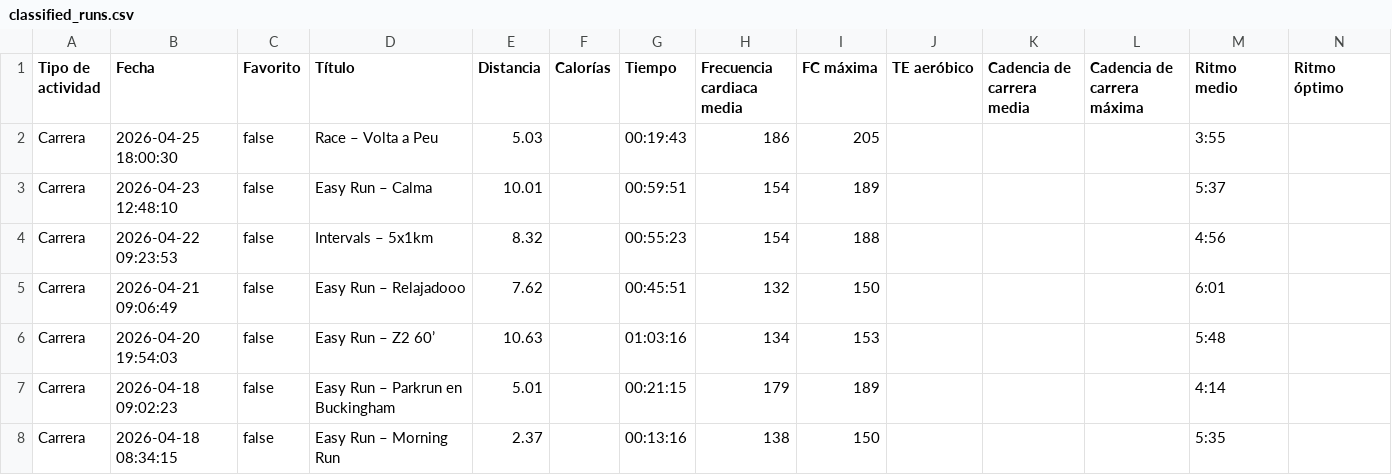
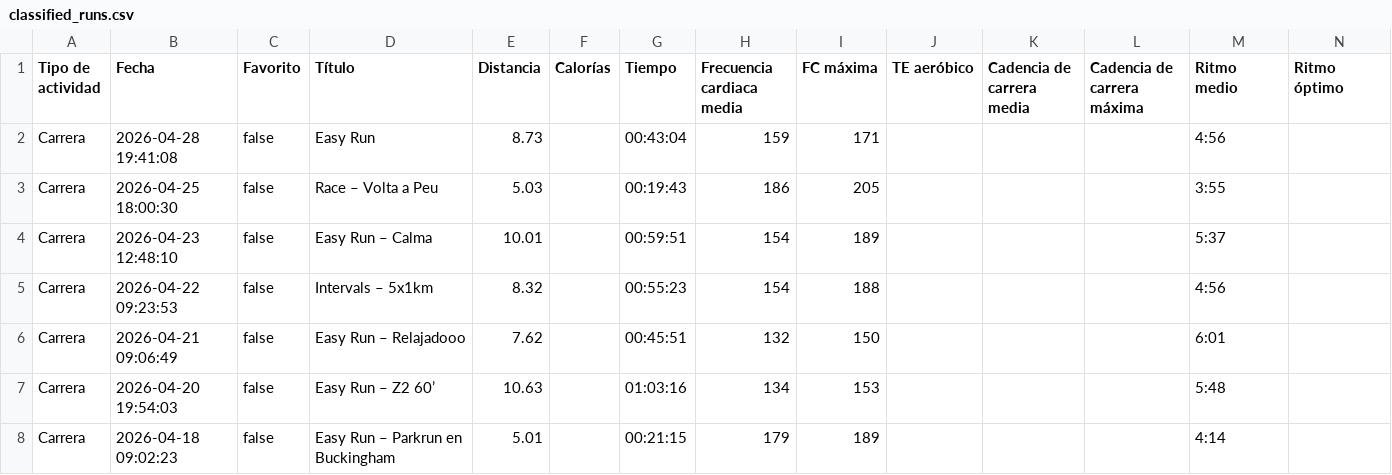
Before and after one commit to LiamCanning/RunningJournal, a CSV file: classified_runs.csv, drawn as a sheet; only a part is shown; the shorter side is filled out with more unchanged rows; rows hold the shown columns only; the diff names each change by its address in the sheet, - before the commit and + after, or states it on an @@ line.

```diff
--- a/classified_runs.csv
+++ b/classified_runs.csv
+row 2: Carrera | 2026-04-28 19:41:08 | false | Easy Run | 8.73 |  | 00:43:04 | 159 | 171 |  |  |  | 4:56
```
Also changed, not shown: 2 other files.
